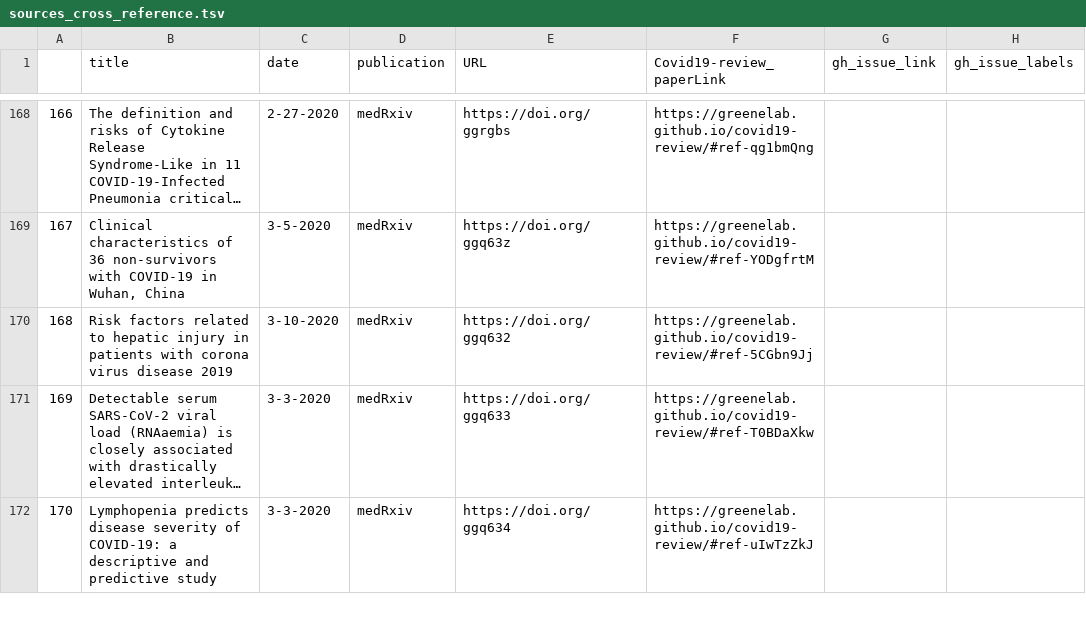
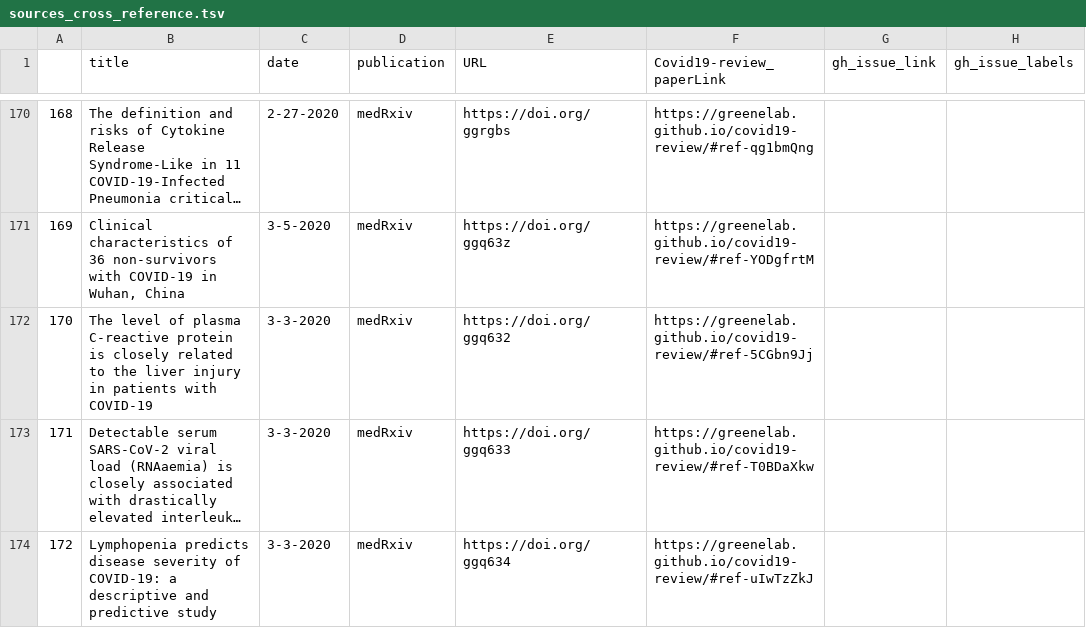
Before and after one commit to greenelab/covid19-review, a TSV file: sources_cross_reference.tsv, drawn as a sheet; only a part is shown, gaps mark what is left out; long unchanged cells end in …; addresses are those after the commit; the diff covers the shown part only; the diff names each change by its address in the sheet, - before the commit and + after, or states it on an @@ line.

```diff
--- a/sources_cross_reference.tsv
+++ b/sources_cross_reference.tsv
@@ column A renumbered from row 33 down @@
-B172 (title): Risk factors related to hepatic injury in patients with corona virus disease 2019
+B172 (title): The level of plasma C-reactive protein is closely related to the liver injury in patients with COVID-19
-C172 (date): 3-10-2020
+C172 (date): 3-3-2020
```
Also changed, not shown: 2 added rows, 1 removed row and 2 edited cells elsewhere in this file, citations.tsv, 5 other files.
